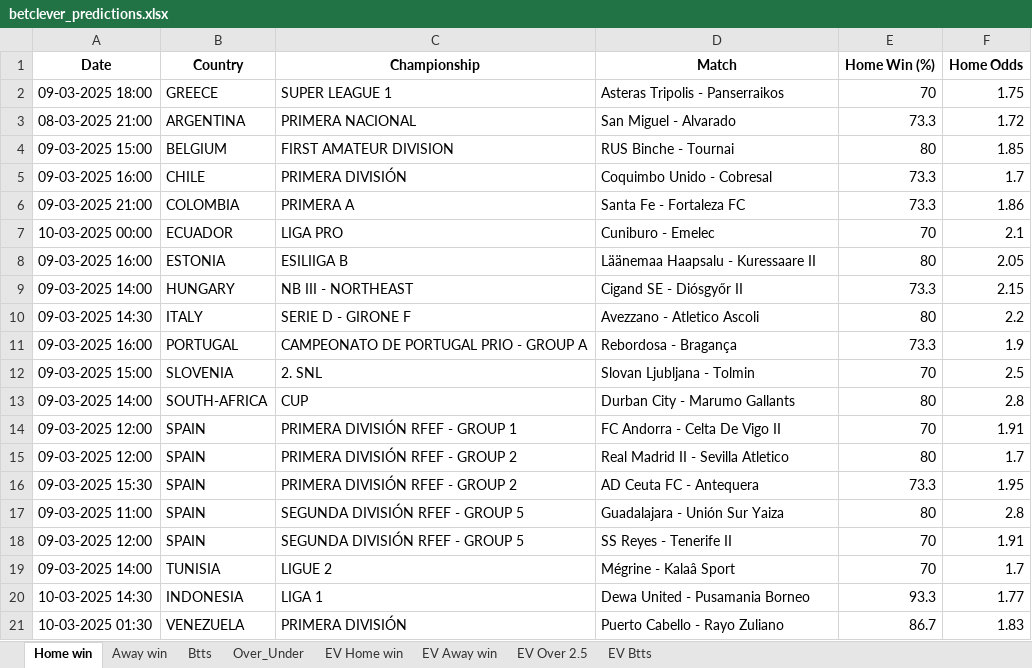
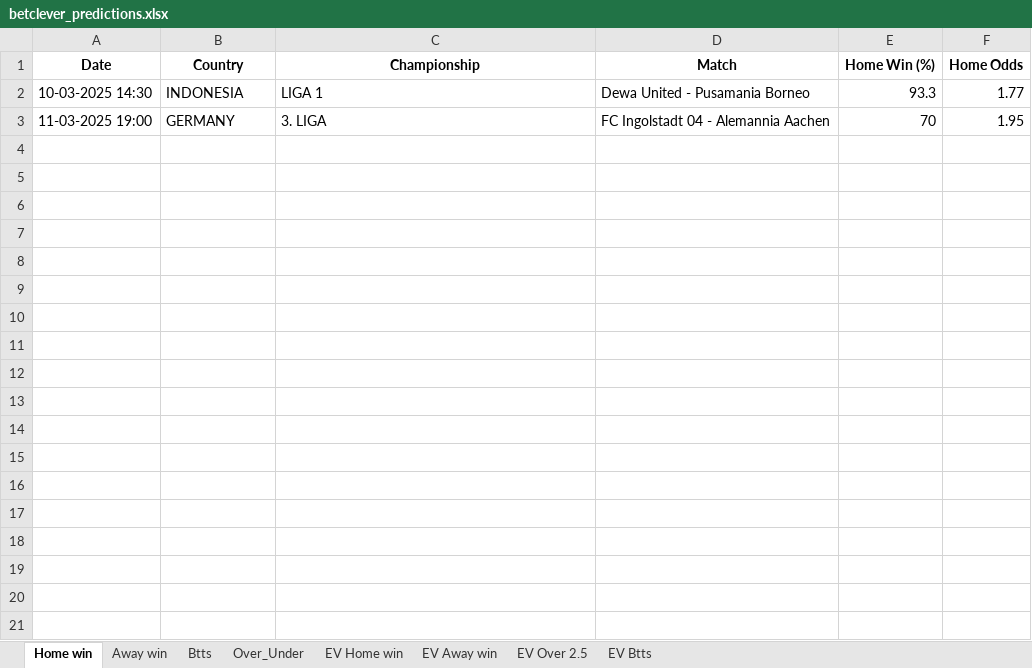
Before and after one commit to dcosta-da/soccer_predictions_scraper, an Excel workbook: scraper/data/betclever_predictions.xlsx, sheet Home win, drawn as a sheet; values as stored, in another font and other column widths than the file's, no borders; removed rows and columns are numbered as before the commit, all else as after; the diff names each change by its address in the sheet, - before the commit and + after, or states it on an @@ line.

```diff
--- a/scraper/data/betclever_predictions.xlsx (sheet Home win)
+++ b/scraper/data/betclever_predictions.xlsx (sheet Home win)
-row 2: 09-03-2025 18:00 | GREECE | SUPER LEAGUE 1 | Asteras Tripolis - Panserraikos | 70 | 1.75
-row 3: 08-03-2025 21:00 | ARGENTINA | PRIMERA NACIONAL | San Miguel - Alvarado | 73.3 | 1.72
-row 4: 09-03-2025 15:00 | BELGIUM | FIRST AMATEUR DIVISION | RUS Binche - Tournai | 80 | 1.85
-row 5: 09-03-2025 16:00 | CHILE | PRIMERA DIVISIÓN | Coquimbo Unido - Cobresal | 73.3 | 1.7
-row 6: 09-03-2025 21:00 | COLOMBIA | PRIMERA A | Santa Fe - Fortaleza FC | 73.3 | 1.86
-row 7: 10-03-2025 00:00 | ECUADOR | LIGA PRO | Cuniburo - Emelec | 70 | 2.1
-row 8: 09-03-2025 16:00 | ESTONIA | ESILIIGA B | Läänemaa Haapsalu - Kuressaare II | 80 | 2.05
-row 9: 09-03-2025 14:00 | HUNGARY | NB III - NORTHEAST | Cigand SE - Diósgyőr II | 73.3 | 2.15
-row 10: 09-03-2025 14:30 | ITALY | SERIE D - GIRONE F | Avezzano - Atletico Ascoli | 80 | 2.2
-row 11: 09-03-2025 16:00 | PORTUGAL | CAMPEONATO DE PORTUGAL PRIO - GROUP A | Rebordosa - Bragança | 73.3 | 1.9
-row 12: 09-03-2025 15:00 | SLOVENIA | 2. SNL | Slovan Ljubljana - Tolmin | 70 | 2.5
-row 13: 09-03-2025 14:00 | SOUTH-AFRICA | CUP | Durban City - Marumo Gallants | 80 | 2.8
-row 14: 09-03-2025 12:00 | SPAIN | PRIMERA DIVISIÓN RFEF - GROUP 1 | FC Andorra - Celta De Vigo II | 70 | 1.91
-row 15: 09-03-2025 12:00 | SPAIN | PRIMERA DIVISIÓN RFEF - GROUP 2 | Real Madrid II - Sevilla Atletico | 80 | 1.7
-row 16: 09-03-2025 15:30 | SPAIN | PRIMERA DIVISIÓN RFEF - GROUP 2 | AD Ceuta FC - Antequera | 73.3 | 1.95
-row 17: 09-03-2025 11:00 | SPAIN | SEGUNDA DIVISIÓN RFEF - GROUP 5 | Guadalajara - Unión Sur Yaiza | 80 | 2.8
-row 18: 09-03-2025 12:00 | SPAIN | SEGUNDA DIVISIÓN RFEF - GROUP 5 | SS Reyes - Tenerife II | 70 | 1.91
-row 19: 09-03-2025 14:00 | TUNISIA | LIGUE 2 | Mégrine - Kalaâ Sport | 70 | 1.7
-row 21: 10-03-2025 01:30 | VENEZUELA | PRIMERA DIVISIÓN | Puerto Cabello - Rayo Zuliano | 86.7 | 1.83
+row 3: 11-03-2025 19:00 | GERMANY | 3. LIGA | FC Ingolstadt 04 - Alemannia Aachen | 70 | 1.95
```
Also changed, not shown: sheet EV Home win, sheet EV Btts, sheet EV Away win, sheet EV Over 2.5, sheet Over_Under, sheet Btts, 1 more sheet.
